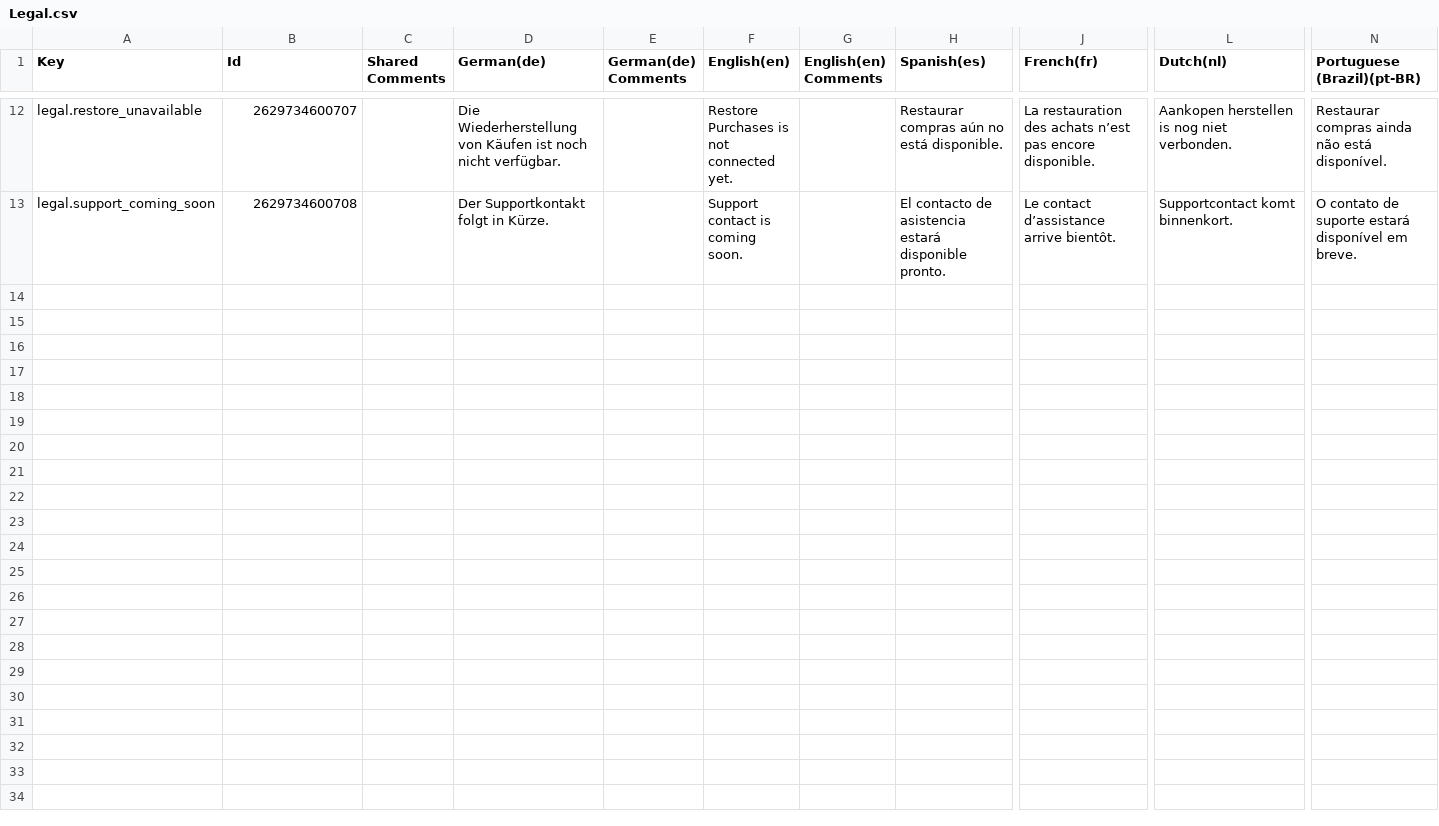
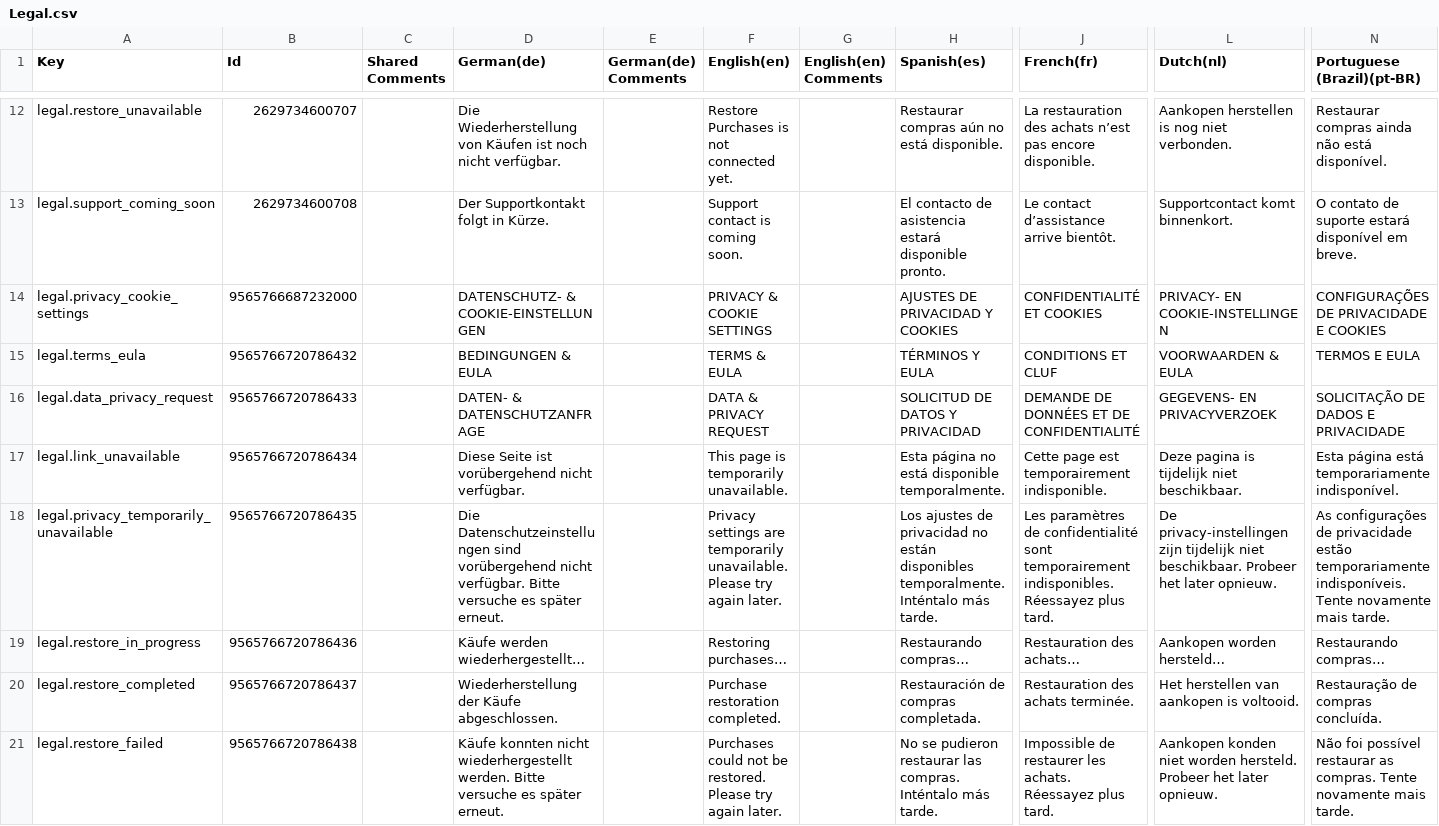
Before and after one commit to Jayson9047/SkateAssassinRunner, a CSV file: Assets/Localization/Exports/Legal.csv, drawn as a sheet; only a part is shown, gaps mark what is left out; rows hold the shown columns only; the diff names each change by its address in the sheet, - before the commit and + after, or states it on an @@ line.

Commit message:
feat: complete privacy/legal setup, UMP consent flow, and no-internet gate

```diff
--- a/Assets/Localization/Exports/Legal.csv
+++ b/Assets/Localization/Exports/Legal.csv
+row 14: legal.privacy_cookie_settings | 9565766687232000 |  | DATENSCHUTZ- & COOKIE-EINSTELLUNGEN |  | PRIVACY & COOKIE SETTINGS |  | AJUSTES DE PRIVACIDAD Y COOKIES | CONFIDENTIALITÉ ET COOKIES | PRIVACY- EN COOKIE-INSTELLINGEN | CONFIGURAÇÕES DE PRIVACIDADE E COOKIES
+row 15: legal.terms_eula | 9565766720786432 |  | BEDINGUNGEN & EULA |  | TERMS & EULA |  | TÉRMINOS Y EULA | CONDITIONS ET CLUF | VOORWAARDEN & EULA | TERMOS E EULA
+row 16: legal.data_privacy_request | 9565766720786433 |  | DATEN- & DATENSCHUTZANFRAGE |  | DATA & PRIVACY REQUEST |  | SOLICITUD DE DATOS Y PRIVACIDAD | DEMANDE DE DONNÉES ET DE CONFIDENTIALITÉ | GEGEVENS- EN PRIVACYVERZOEK | SOLICITAÇÃO DE DADOS E PRIVACIDADE
+row 17: legal.link_unavailable | 9565766720786434 |  | Diese Seite ist vorübergehend nicht verfügbar. |  | This page is temporarily unavailable. |  | Esta página no está disponible temporalmente. | Cette page est temporairement indisponible. | Deze pagina is tijdelijk niet beschikbaar. | Esta página está temporariamente indisponível.
+row 18: legal.privacy_temporarily_unavailable | 9565766720786435 |  | Die Datenschutzeinstellungen sind vorübergehend nicht verfügbar. Bitte versuche es später erneut. |  | Privacy settings are temporarily unavailable. Please try again later. |  | Los ajustes de privacidad no están disponibles temporalmente. Inténtalo más tarde. | Les paramètres de confidentialité sont temporairement indisponibles. Réessayez plus tard. | De privacy-instellingen zijn tijdelijk niet beschikbaar. Probeer het later opnieuw. | As configurações de privacidade estão temporariamente indisponíveis. Tente novamente mais tarde.
+row 19: legal.restore_in_progress | 9565766720786436 |  | Käufe werden wiederhergestellt… |  | Restoring purchases… |  | Restaurando compras… | Restauration des achats… | Aankopen worden hersteld… | Restaurando compras…
+row 20: legal.restore_completed | 9565766720786437 |  | Wiederherstellung der Käufe abgeschlossen. |  | Purchase restoration completed. |  | Restauración de compras completada. | Restauration des achats terminée. | Het herstellen van aankopen is voltooid. | Restauração de compras concluída.
+row 21: legal.restore_failed | 9565766720786438 |  | Käufe konnten nicht wiederhergestellt werden. Bitte versuche es später erneut. |  | Purchases could not be restored. Please try again later. |  | No se pudieron restaurar las compras. Inténtalo más tarde. | Impossible de restaurer les achats. Réessayez plus tard. | Aankopen konden niet worden hersteld. Probeer het later opnieuw. | Não foi possível restaurar as compras. Tente novamente mais tarde.
```
Also changed, not shown: 52 other files.
